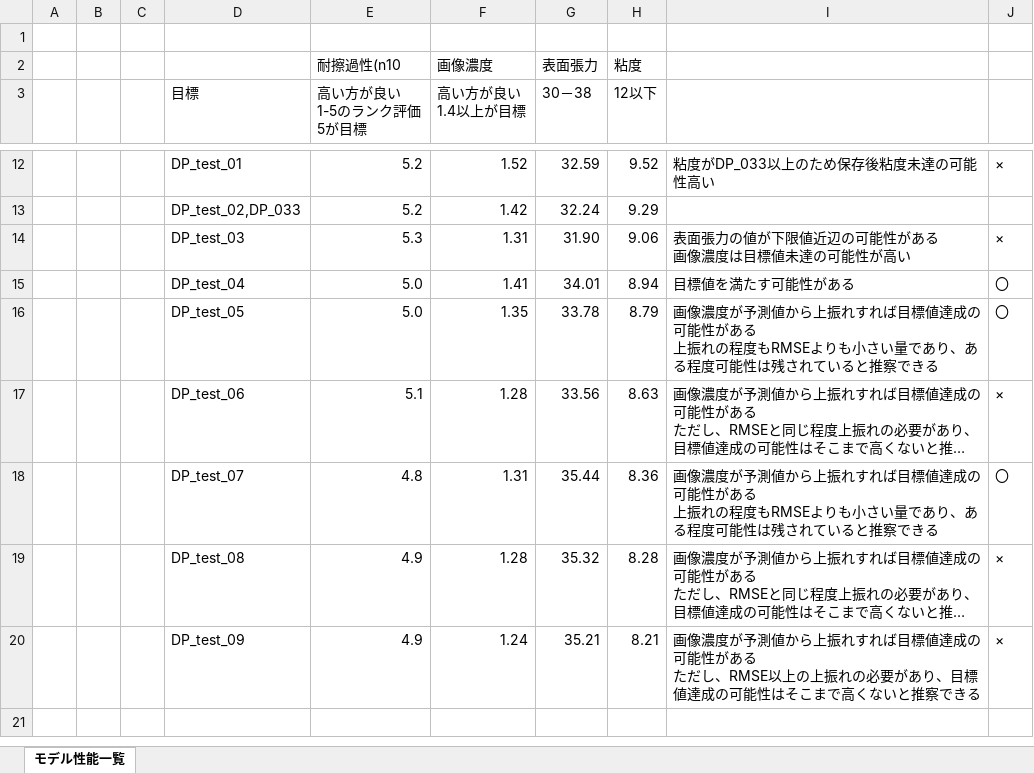
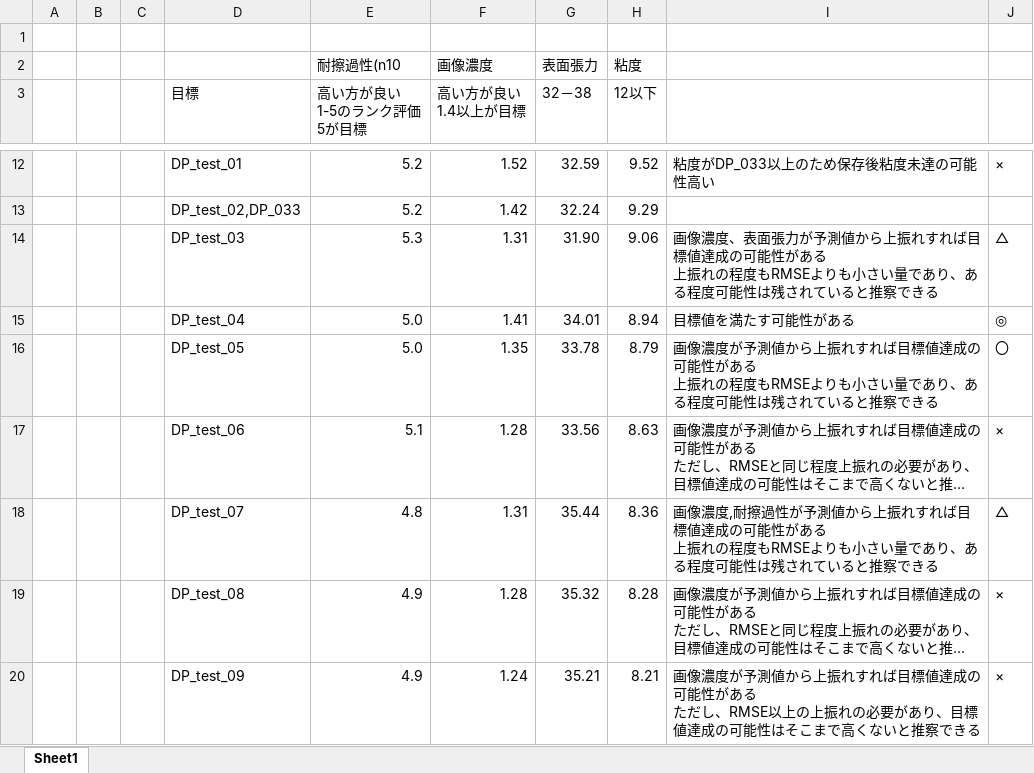
Before and after one commit to mipypf/practical-mi-guide, an Excel workbook: chapter2/input/chapter2_demo_data_prediction_result.xlsx, sheet Sheet1, drawn as a sheet; only a part is shown, gaps mark what is left out; long unchanged cells end in …; values as stored, in another font and other column widths than the file's, no borders; table styles not drawn; ↵ is a line break in a cell; the diff names each change by its address in the sheet, - before the commit and + after, or states it on an @@ line.

```diff
--- a/chapter2/input/chapter2_demo_data_prediction_result.xlsx (sheet Sheet1)
+++ b/chapter2/input/chapter2_demo_data_prediction_result.xlsx (sheet Sheet1)
-sheet tab: モデル性能一覧
+sheet tab: Sheet1
-G3: 30－38
+G3: 32－38
-I14: 表面張力の値が下限値近辺の可能性がある ↵ 画像濃度は目標値未達の可能性が高い
+I14: 画像濃度、表面張力が予測値から上振れすれば目標値達成の可能性がある ↵ 上振れの程度もRMSEよりも小さい量であり、ある程度可能性は残されていると推察できる
-J14: ×
+J14: △
-J15: 〇
+J15: ◎
-I18: 画像濃度が予測値…
+I18: 画像濃度,耐擦過性が予測値…
-J18: 〇
+J18: △
```
Also changed, not shown: chapter2/input/chapter2_demo_data.xlsx.
